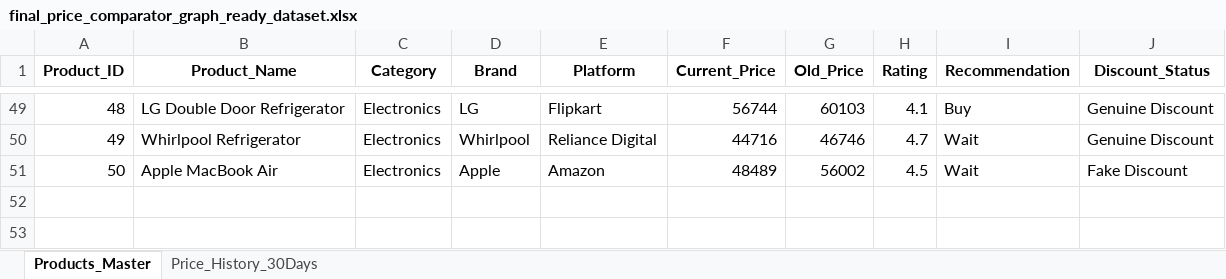
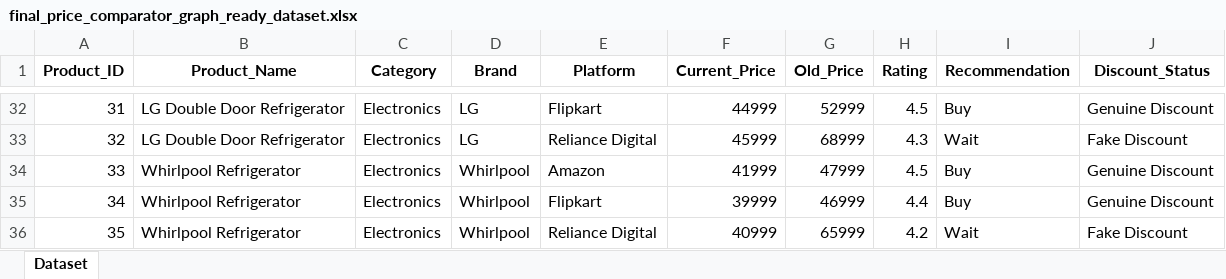
Before and after one commit to bandhavya1526/pricewise-ai, an Excel workbook: final_price_comparator_graph_ready_dataset.xlsx, sheet Dataset, drawn as a sheet; only a part is shown, gaps mark what is left out; values as stored, in another font and other column widths than the file's, no borders; removed rows and columns are numbered as before the commit, all else as after; the diff covers the shown part only; the diff names each change by its address in the sheet, - before the commit and + after, or states it on an @@ line.

Commit message:
Updated exact final dataset

```diff
--- a/final_price_comparator_graph_ready_dataset.xlsx (sheet Dataset)
+++ b/final_price_comparator_graph_ready_dataset.xlsx (sheet Dataset)
-sheet tab: Products_Master
+sheet tab: Dataset
-sheet tab: Price_History_30Days
@@ column A (Product_ID) renumbered between rows 9 and 36 @@
-F32 (Current_Price): 56744
+F32 (Current_Price): 44999
-G32 (Old_Price): 60103
+G32 (Old_Price): 52999
-H32 (Rating): 4.1
+H32 (Rating): 4.5
+row 33: 32 | LG Double Door Refrigerator | Electronics | LG | Reliance Digital | 45999 | 68999 | 4.3 | Wait | Fake Discount
+row 34: 33 | Whirlpool Refrigerator | Electronics | Whirlpool | Amazon | 41999 | 47999 | 4.5 | Buy | Genuine Discount
+row 35: 34 | Whirlpool Refrigerator | Electronics | Whirlpool | Flipkart | 39999 | 46999 | 4.4 | Buy | Genuine Discount
-F36 (Current_Price): 44716
+F36 (Current_Price): 40999
-G36 (Old_Price): 46746
+G36 (Old_Price): 65999
-H36 (Rating): 4.7
+H36 (Rating): 4.2
-J36 (Discount_Status): Genuine Discount
+J36 (Discount_Status): Fake Discount
-row 51: 50 | Apple MacBook Air | Electronics | Apple | Amazon | 48489 | 56002 | 4.5 | Wait | Fake Discount
```
Also changed, not shown: 20 added rows, 37 removed rows and 36 edited cells elsewhere in this sheet.
